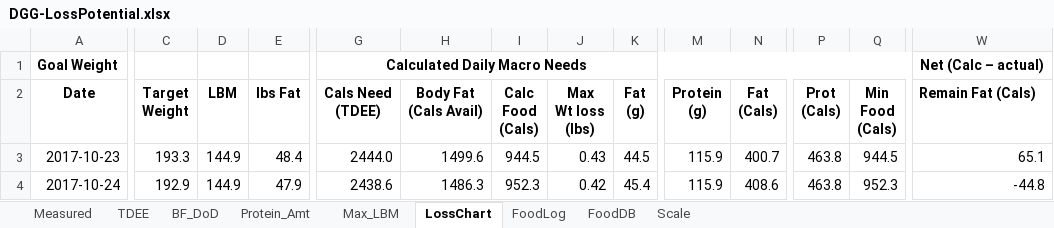
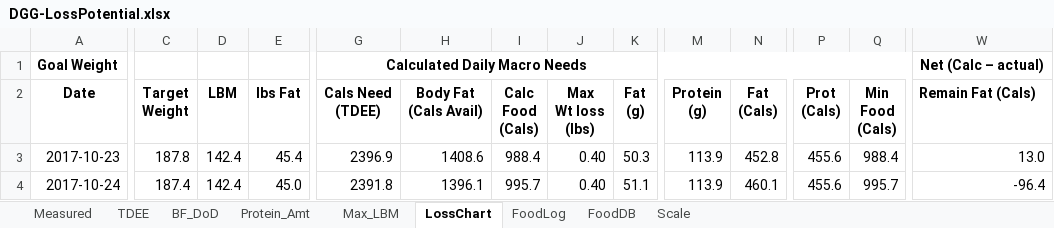
Before and after one commit to OpenKeto/KetoStuff, an Excel workbook: Calculators/Spreadsheet Calculators/DGG-LossPotential.xlsx, sheet LossChart, drawn as a sheet; only a part is shown, gaps mark what is left out; values as stored, in another font and other column widths than the file's, no borders; the diff covers the shown part only; the diff names each change by its address in the sheet, - before the commit and + after, or states it on an @@ line.

Commit message:
Updated numbers

```diff
--- a/Calculators/Spreadsheet Calculators/DGG-LossPotential.xlsx (sheet LossChart)
+++ b/Calculators/Spreadsheet Calculators/DGG-LossPotential.xlsx (sheet LossChart)
-C3 (Target Weight): 193.3
+C3 (Target Weight): 187.8
-D3:D4 (LBM): 144.9
+D3:D4 (LBM): 142.4
-E3 (lbs Fat): 48.4
+E3 (lbs Fat): 45.4
-G3 (Cals Need (TDEE)): 2444.0
+G3 (Cals Need (TDEE)): 2396.9
-H3 (Body Fat (Cals Avail)): 1499.6
+H3 (Body Fat (Cals Avail)): 1408.6
-I3 (Calc Food (Cals)): 944.5
+I3 (Calc Food (Cals)): 988.4
-J3 (Max Wt loss (lbs)): 0.43
+J3 (Max Wt loss (lbs)): 0.40
-K3 (Fat (g)): 44.5
+K3 (Fat (g)): 50.3
-M3:M4 (Protein (g)): 115.9
+M3:M4 (Protein (g)): 113.9
-N3 (Fat (Cals)): 400.7
+N3 (Fat (Cals)): 452.8
-P3:P4 (Prot (Cals)): 463.8
+P3:P4 (Prot (Cals)): 455.6
-Q3 (Min Food (Cals)): 944.5
+Q3 (Min Food (Cals)): 988.4
-W3 (Remain Fat (Cals)): 65.1
+W3 (Remain Fat (Cals)): 13.0
-C4 (Target Weight): 192.9
+C4 (Target Weight): 187.4
-E4 (lbs Fat): 47.9
+E4 (lbs Fat): 45.0
-G4 (Cals Need (TDEE)): 2438.6
+G4 (Cals Need (TDEE)): 2391.8
-H4 (Body Fat (Cals Avail)): 1486.3
+H4 (Body Fat (Cals Avail)): 1396.1
-I4 (Calc Food (Cals)): 952.3
+I4 (Calc Food (Cals)): 995.7
-J4 (Max Wt loss (lbs)): 0.42
+J4 (Max Wt loss (lbs)): 0.40
-K4 (Fat (g)): 45.4
+K4 (Fat (g)): 51.1
-N4 (Fat (Cals)): 408.6
+N4 (Fat (Cals)): 460.1
-Q4 (Min Food (Cals)): 952.3
+Q4 (Min Food (Cals)): 995.7
-W4 (Remain Fat (Cals)): -44.8
+W4 (Remain Fat (Cals)): -96.4
```
Also changed, not shown: 1436 edited cells elsewhere in this sheet, sheet FoodLog, sheet BF_DoD, sheet TDEE, sheet Max_LBM, sheet Measured, sheet Protein_Amt.
